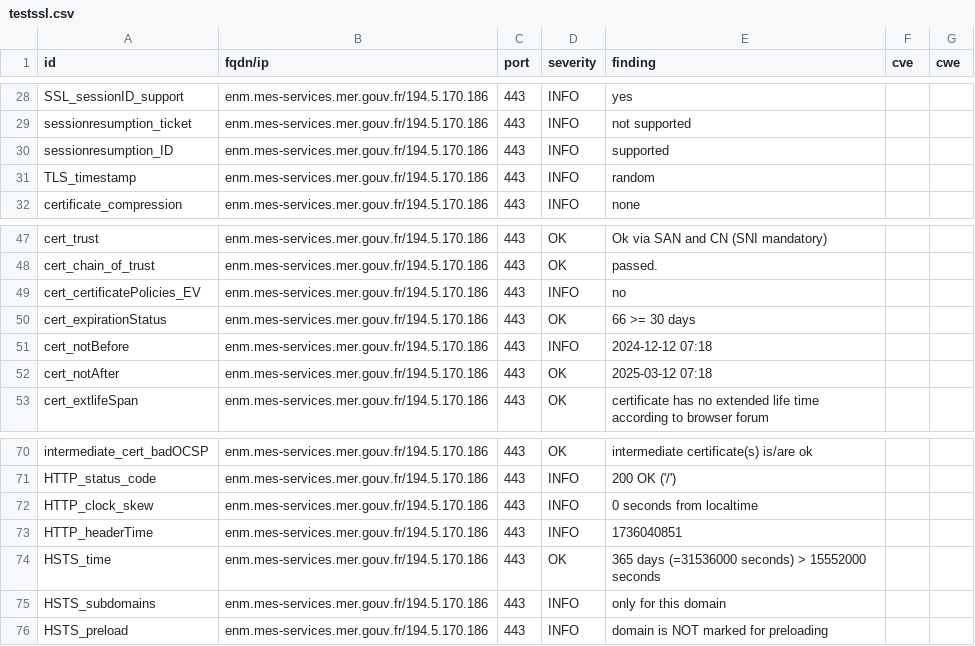
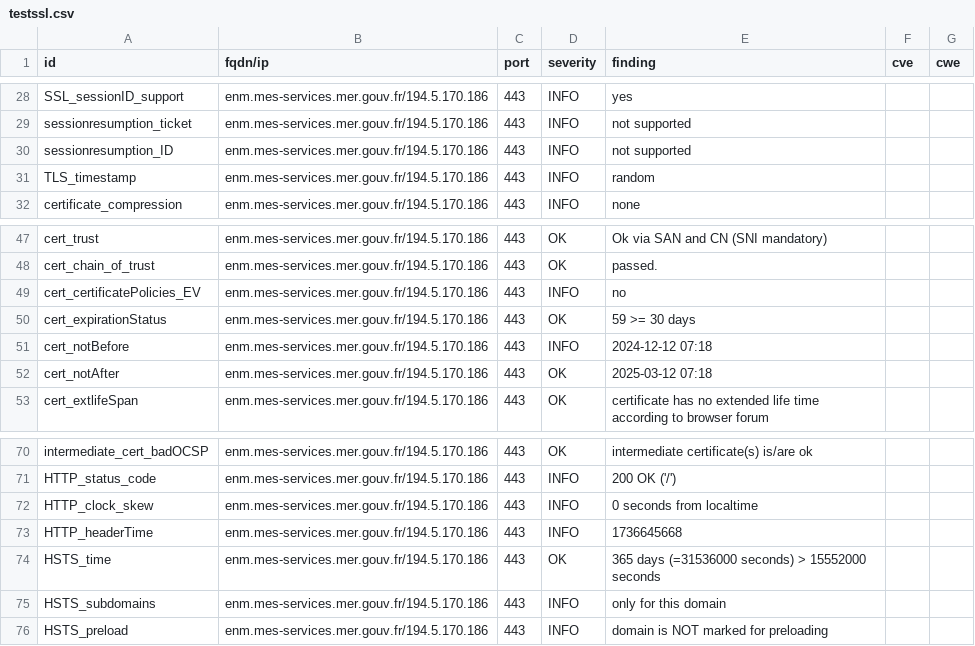
Before and after one commit to Eric-Hei/mondashlorden20minutes, a CSV file: results/aHR0cHM6Ly9lbm0ubWVzLXNlcnZpY2VzLm1lci5nb3V2LmZy/testssl.csv, drawn as a sheet; only a part is shown, gaps mark what is left out.

```diff
--- a/results/aHR0cHM6Ly9lbm0ubWVzLXNlcnZpY2VzLm1lci5nb3V2LmZy/testssl.csv
+++ b/results/aHR0cHM6Ly9lbm0ubWVzLXNlcnZpY2VzLm1lci5nb3V2LmZy/testssl.csv
@@ -29,3 +29,3 @@
 "sessionresumption_ticket","enm.mes-services.mer.gouv.fr/194.5.170.186","443","INFO","not supported","",""
-"sessionresumption_ID","enm.mes-services.mer.gouv.fr/194.5.170.186","443","INFO","supported","",""
+"sessionresumption_ID","enm.mes-services.mer.gouv.fr/194.5.170.186","443","INFO","not supported","",""
 "TLS_timestamp","enm.mes-services.mer.gouv.fr/194.5.170.186","443","INFO","random","",""
@@ -49,3 +49,3 @@
 "cert_certificatePolicies_EV","enm.mes-services.mer.gouv.fr/194.5.170.186","443","INFO","no","",""
-"cert_expirationStatus","enm.mes-services.mer.gouv.fr/194.5.170.186","443","OK","66 >= 30 days","",""
+"cert_expirationStatus","enm.mes-services.mer.gouv.fr/194.5.170.186","443","OK","59 >= 30 days","",""
 "cert_notBefore","enm.mes-services.mer.gouv.fr/194.5.170.186","443","INFO","2024-12-12 07:18","",""
@@ -72,3 +72,3 @@
 "HTTP_clock_skew","enm.mes-services.mer.gouv.fr/194.5.170.186","443","INFO","0 seconds from localtime","",""
-"HTTP_headerTime","enm.mes-services.mer.gouv.fr/194.5.170.186","443","INFO","1736040851","",""
+"HTTP_headerTime","enm.mes-services.mer.gouv.fr/194.5.170.186","443","INFO","1736645668","",""
 "HSTS_time","enm.mes-services.mer.gouv.fr/194.5.170.186","443","OK","365 days (=31536000 seconds) > 15552000 seconds","",""
```
Also changed, not shown: 8 other files.
